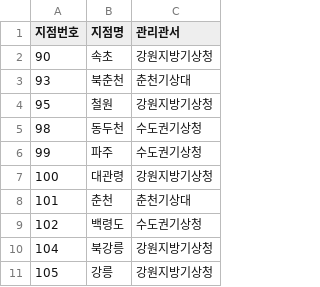
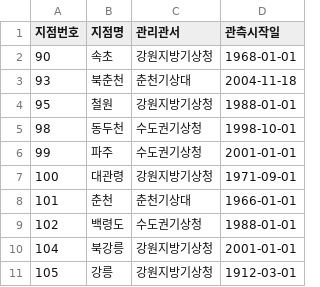
Before and after one commit to SmartDigitalAg/Agri-Weather_API, a CSV file: frontend/public/region_files/kma_region.csv, drawn as a sheet; only a part is shown; the diff names each change by its address in the sheet, - before the commit and + after, or states it on an @@ line.

```diff
--- a/frontend/public/region_files/kma_region.csv
+++ b/frontend/public/region_files/kma_region.csv
+column D (관측시작일), rows 2-11: 1968-01-01 | 2004-11-18 | 1988-01-01 | 1998-10-01 | 2001-01-01 | 1971-09-01 | 1966-01-01 | 1988-01-01 | 2001-01-01 | 1912-03-01
```
Also changed, not shown: 6 other files.
